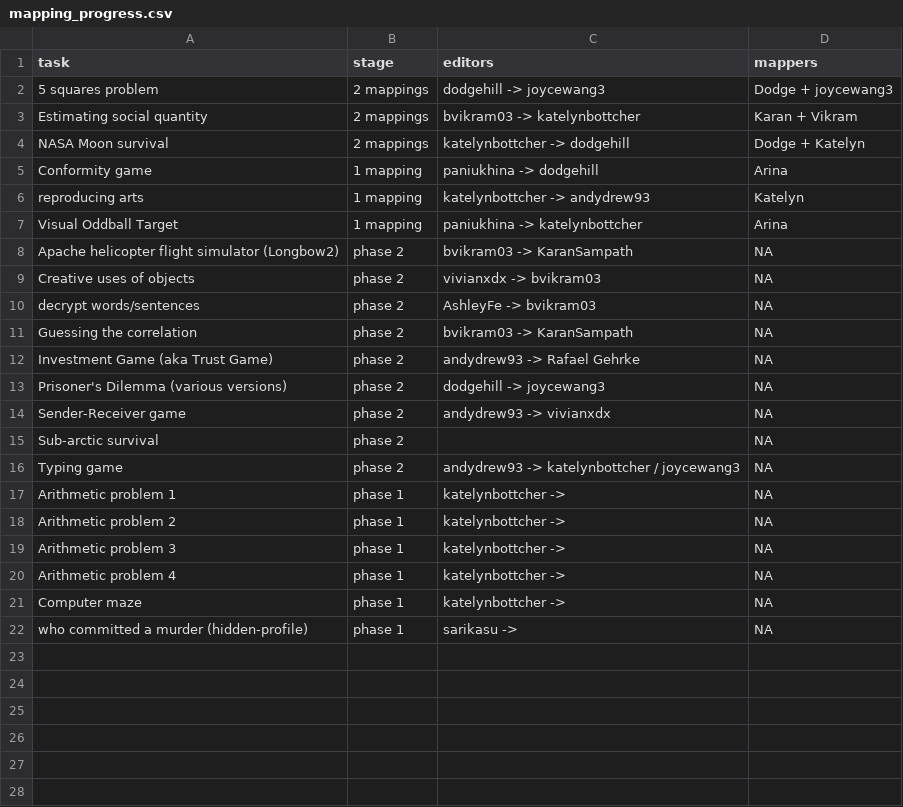
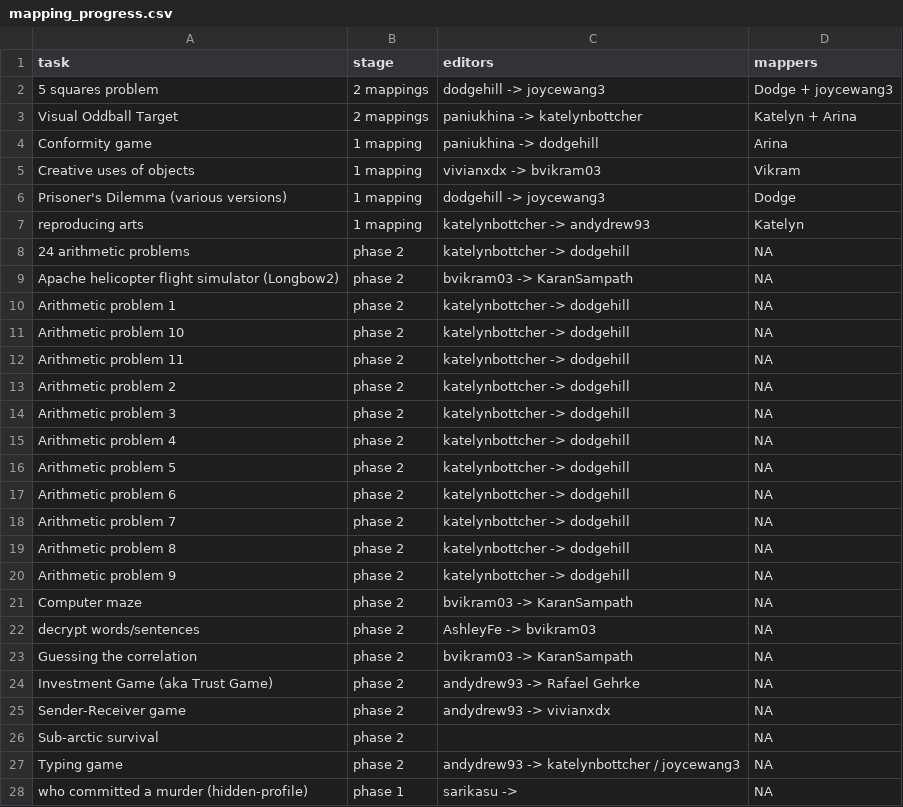
Before and after one commit to Watts-Lab/task-mapping, a CSV file: mapping_progress.csv, drawn as a sheet.

```diff
--- a/mapping_progress.csv
+++ b/mapping_progress.csv
@@ -2,9 +2,21 @@ task,stage,editors,mappers
 5 squares problem,2 mappings,dodgehill -> joycewang3,Dodge + joycewang3
-Estimating social quantity,2 mappings,bvikram03 -> katelynbottcher,Karan + Vikram
-"NASA Moon survival",2 mappings,katelynbottcher -> dodgehill,Dodge + Katelyn
+Visual Oddball Target,2 mappings,paniukhina -> katelynbottcher,Katelyn + Arina
 Conformity game,1 mapping,paniukhina -> dodgehill,Arina
+Creative uses of objects,1 mapping,vivianxdx -> bvikram03,Vikram
+Prisoner's Dilemma (various versions),1 mapping,dodgehill -> joycewang3,Dodge
 reproducing arts,1 mapping,katelynbottcher  -> andydrew93,Katelyn
-Visual Oddball Target,1 mapping,paniukhina -> katelynbottcher,Arina
+24 arithmetic problems,phase 2,katelynbottcher -> dodgehill,"NA"
 Apache helicopter flight simulator (Longbow2),phase 2,bvikram03 -> KaranSampath,"NA"
-Creative uses of objects,phase 2,vivianxdx -> bvikram03,"NA"
+Arithmetic problem 1,phase 2,katelynbottcher -> dodgehill,"NA"
+Arithmetic problem 10,phase 2,katelynbottcher -> dodgehill,"NA"
+Arithmetic problem 11,phase 2,katelynbottcher -> dodgehill,"NA"
+Arithmetic problem 2,phase 2,katelynbottcher -> dodgehill,"NA"
+Arithmetic problem 3,phase 2,katelynbottcher -> dodgehill,"NA"
+Arithmetic problem 4,phase 2,katelynbottcher -> dodgehill,"NA"
+Arithmetic problem 5,phase 2,katelynbottcher -> dodgehill,"NA"
+Arithmetic problem 6,phase 2,katelynbottcher -> dodgehill,"NA"
+Arithmetic problem 7,phase 2,katelynbottcher -> dodgehill,"NA"
+Arithmetic problem 8,phase 2,katelynbottcher -> dodgehill,"NA"
+Arithmetic problem 9,phase 2,katelynbottcher -> dodgehill,"NA"
+Computer maze,phase 2,bvikram03 -> KaranSampath,"NA"
 decrypt words/sentences,phase 2,AshleyFe -> bvikram03,"NA"
@@ -12,3 +24,2 @@ Guessing the correlation,phase 2,bvikram03 -> KaranSampath,"NA"
 Investment Game (aka Trust Game),phase 2,andydrew93 -> Rafael Gehrke,"NA"
-Prisoner's Dilemma (various versions),phase 2,dodgehill -> joycewang3,"NA"
 Sender-Receiver game,phase 2,andydrew93 -> vivianxdx,"NA"
@@ -16,7 +27,2 @@ Sub-arctic survival,phase 2,,"NA"
 Typing game,phase 2,andydrew93 -> katelynbottcher / joycewang3,"NA"
-Arithmetic problem 1,phase 1,katelynbottcher -> ,"NA"
-Arithmetic problem 2,phase 1,katelynbottcher -> ,"NA"
-Arithmetic problem 3,phase 1,katelynbottcher -> ,"NA"
-Arithmetic problem 4,phase 1,katelynbottcher -> ,"NA"
-Computer maze,phase 1,katelynbottcher -> ,"NA"
 who committed a murder (hidden-profile),phase 1,sarikasu -> ,"NA"
```
Also changed, not shown: task_audit.csv, task_map.csv, 5 other files.
